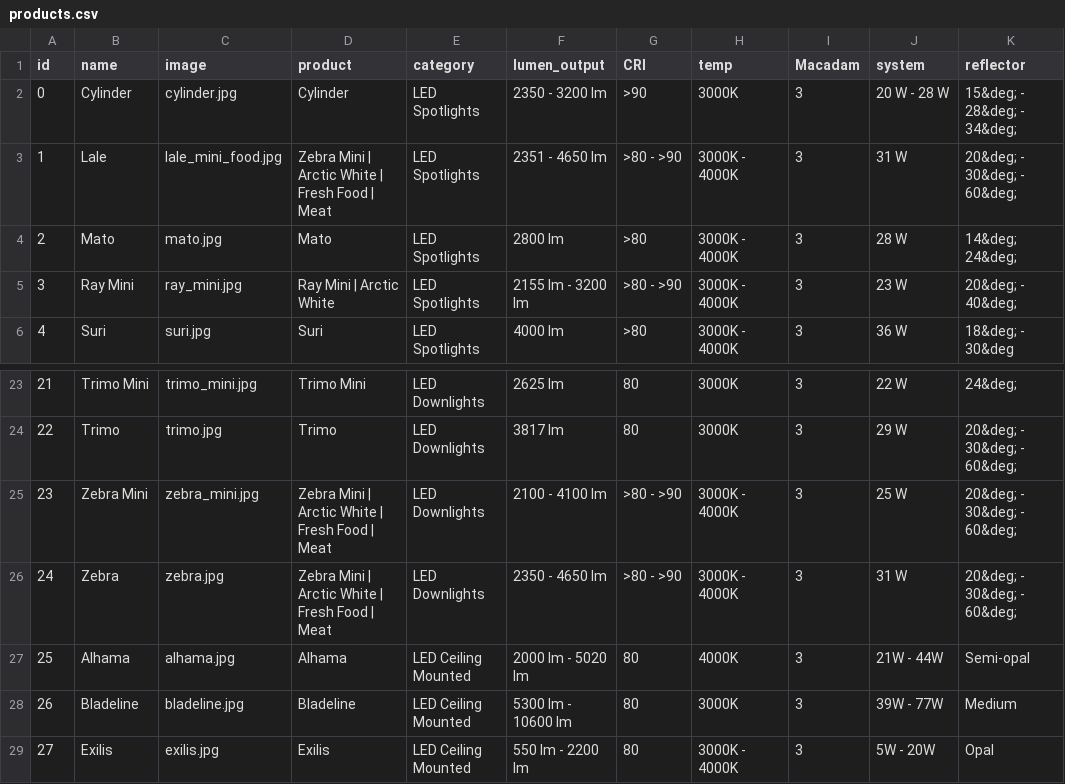
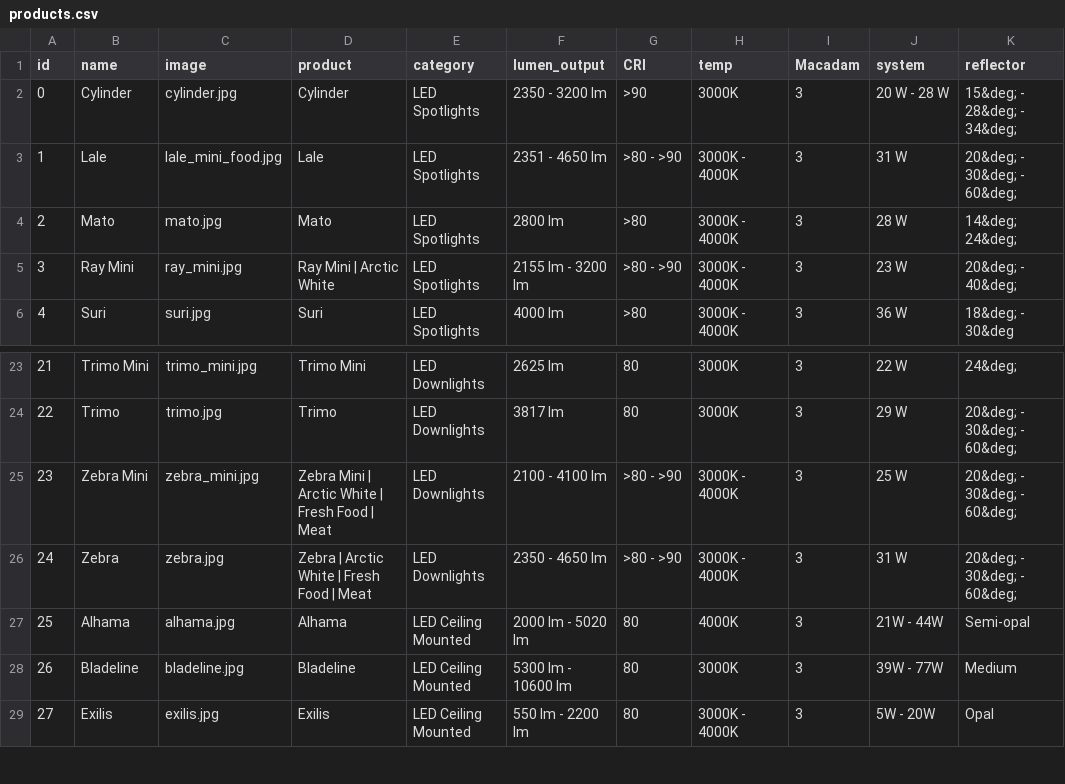
Before and after one commit to jotismoore/norlux, a CSV file: app/csv/products.csv, drawn as a sheet; only a part is shown, gaps mark what is left out; the diff names each change by its address in the sheet, - before the commit and + after, or states it on an @@ line.

```diff
--- a/app/csv/products.csv
+++ b/app/csv/products.csv
-D3 (product): Zebra Mini | Arctic White | Fresh Food | Meat
+D3 (product): Lale
-D26 (product): Zebra Mini | Arctic White | Fresh Food | Meat
+D26 (product): Zebra | Arctic White | Fresh Food | Meat
```
Also changed, not shown: dist/csv/products.csv, 10 other files.
